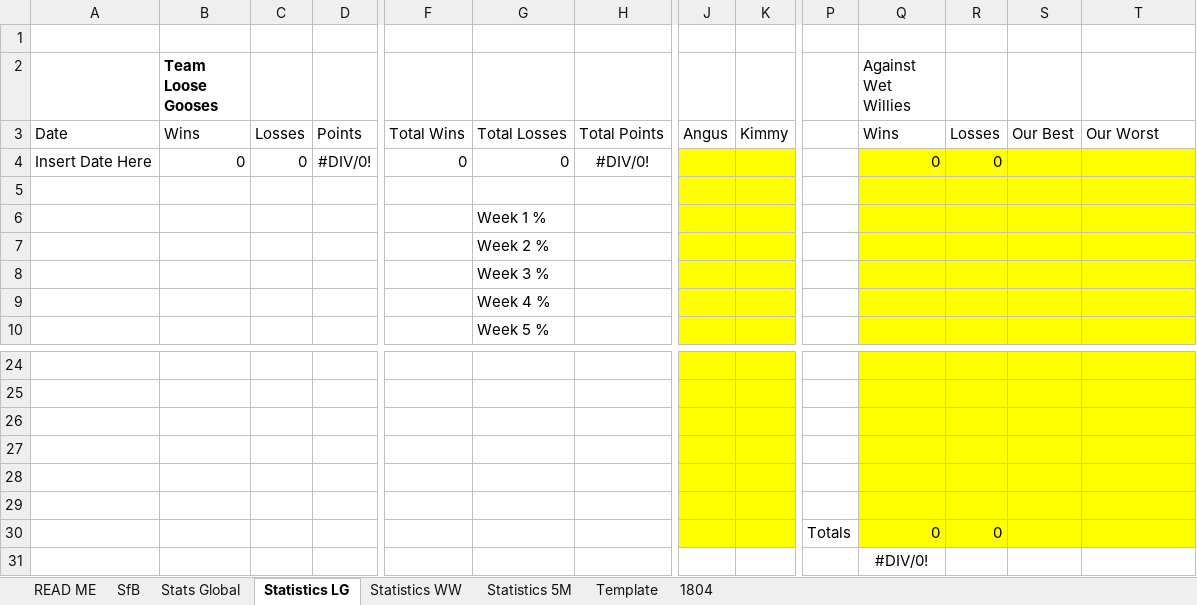
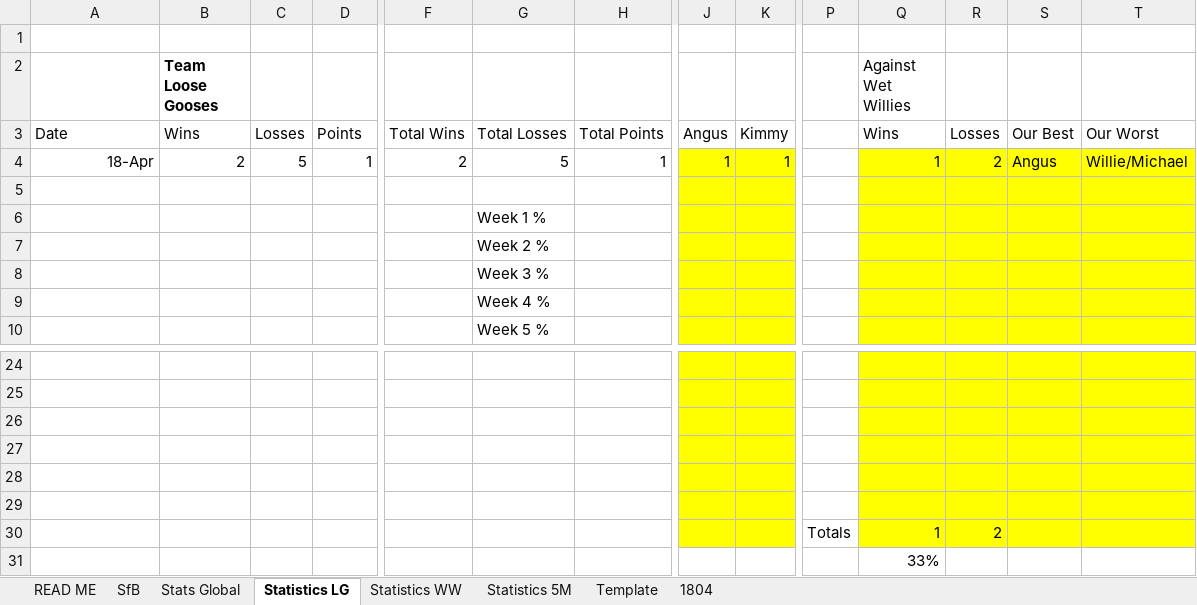
Before and after one commit to KingGoose20/TLTBO, an Excel workbook: Other Files/PastResults.xlsx, sheet Statistics LG, drawn as a sheet; only a part is shown, gaps mark what is left out; values as stored, in another font and other column widths than the file's, no borders; removed rows and columns are numbered as before the commit, all else as after; rows hold the shown columns only; the diff names each change by its address in the sheet, - before the commit and + after, or states it on an @@ line.

```diff
--- a/Other Files/PastResults.xlsx (sheet Statistics LG)
+++ b/Other Files/PastResults.xlsx (sheet Statistics LG)
-row 4: Insert Date Here | 0 | 0 | #DIV/0! | 0 | 0 | #DIV/0! |  |  |  | 0 | 0
+row 4: 18-Apr | 2 | 5 | 1 | 2 | 5 | 1 | 1 | 1 |  | 1 | 2 | Angus | Willie/Michael
-row 30:  |  |  |  |  |  |  |  |  | Totals | 0 | 0
-row 31:  |  |  |  |  |  |  |  |  |  | #DIV/0!
+row 30:  |  |  |  |  |  |  |  |  | Totals | 1 | 2
+row 31:  |  |  |  |  |  |  |  |  |  | 33%
```
Also changed, not shown: sheet 1804, sheet Stats Global, sheet SfB, sheet Statistics WW, sheet Statistics 5M, formulas that keep their value, charts or pictures, 3 other files.
